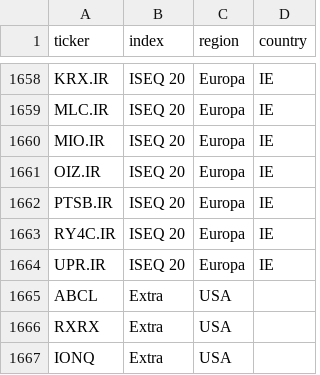
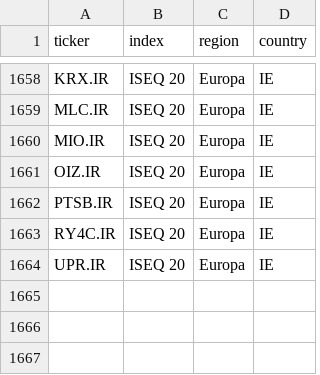
Before and after one commit to fracutrone/stockpicking, a CSV file: data/universe.csv, drawn as a sheet; only a part is shown, gaps mark what is left out; the diff names each change by its address in the sheet, - before the commit and + after, or states it on an @@ line.

```diff
--- a/data/universe.csv
+++ b/data/universe.csv
-row 1665: ABCL | Extra | USA
-row 1666: RXRX | Extra | USA
-row 1667: IONQ | Extra | USA
```
Also changed, not shown: 3 other files.
